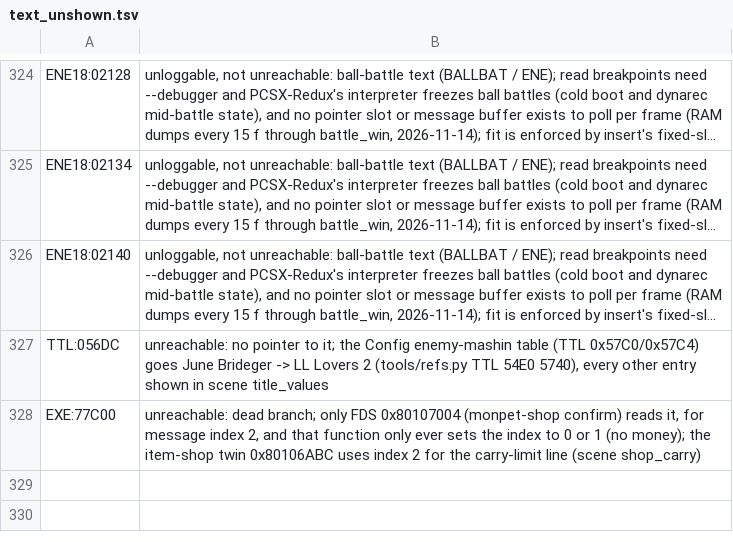
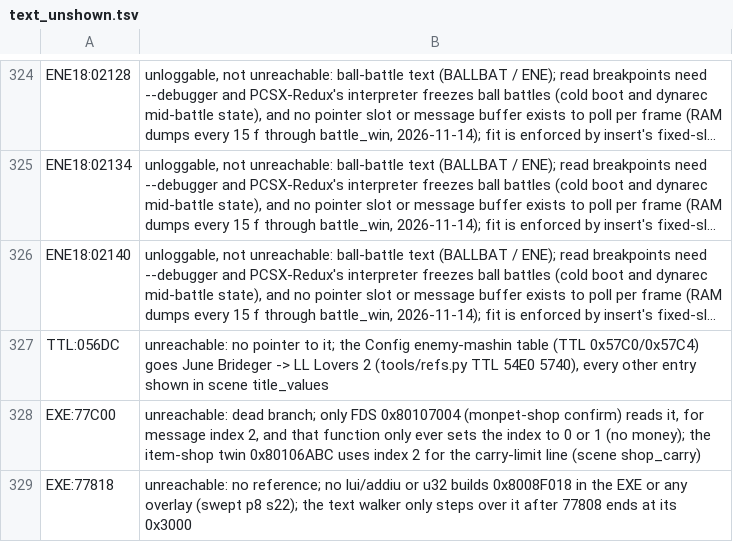
Before and after one commit to minhnhattonthat/chou-mashin-eiyuuden-wataru-another-step-en, a TSV file: docs/text_unshown.tsv, drawn as a sheet; only a part is shown, gaps mark what is left out; long unchanged cells end in …; the diff names each change by its address in the sheet, - before the commit and + after, or states it on an @@ line.

```diff
--- a/docs/text_unshown.tsv
+++ b/docs/text_unshown.tsv
+row 329: EXE:77818 | unreachable: no reference; no lui/addiu or u32 builds 0x8008F018 in the EXE or any overlay (swept p8 s22); the text walker only steps over it after 77808 ends at its 0x3000
```
Also changed, not shown: 11 other files.
